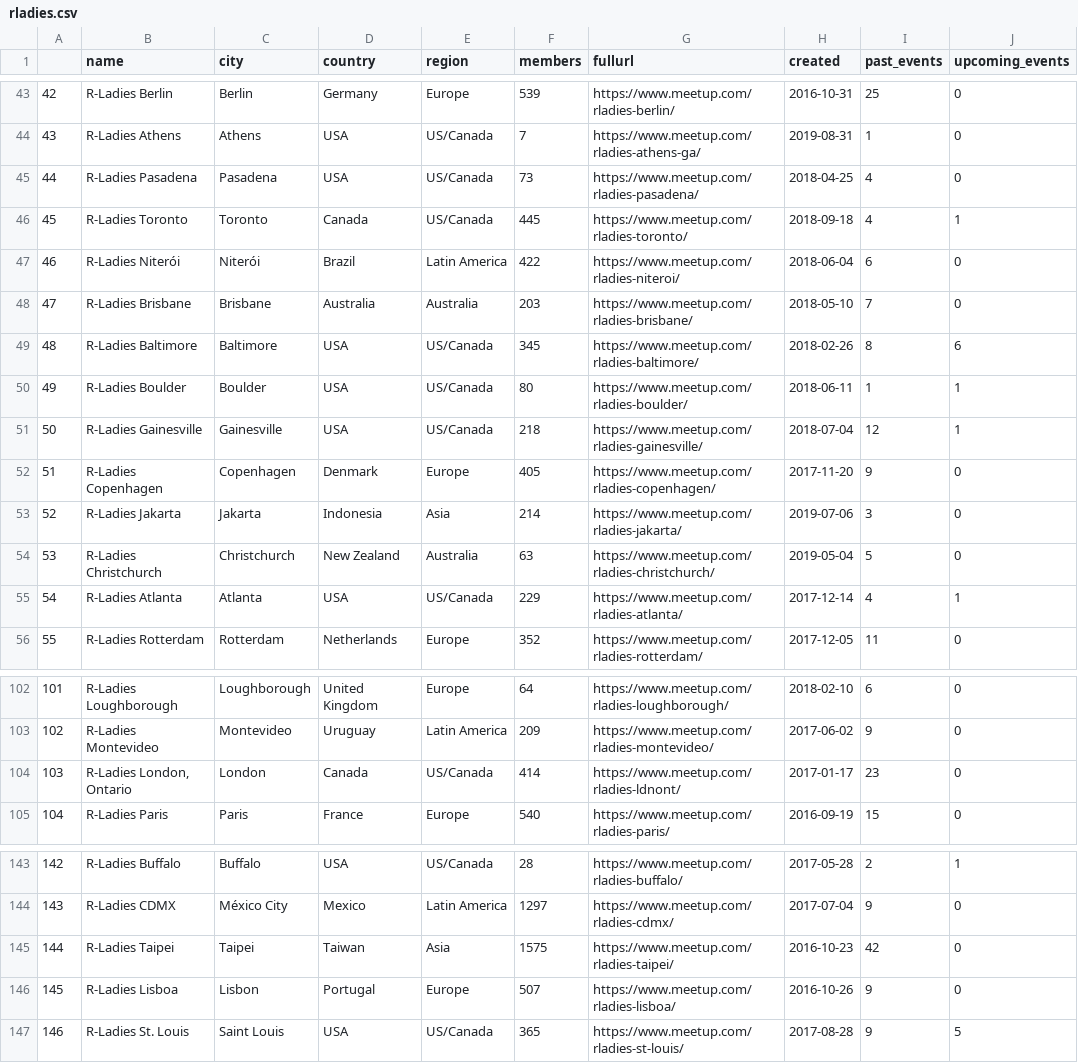
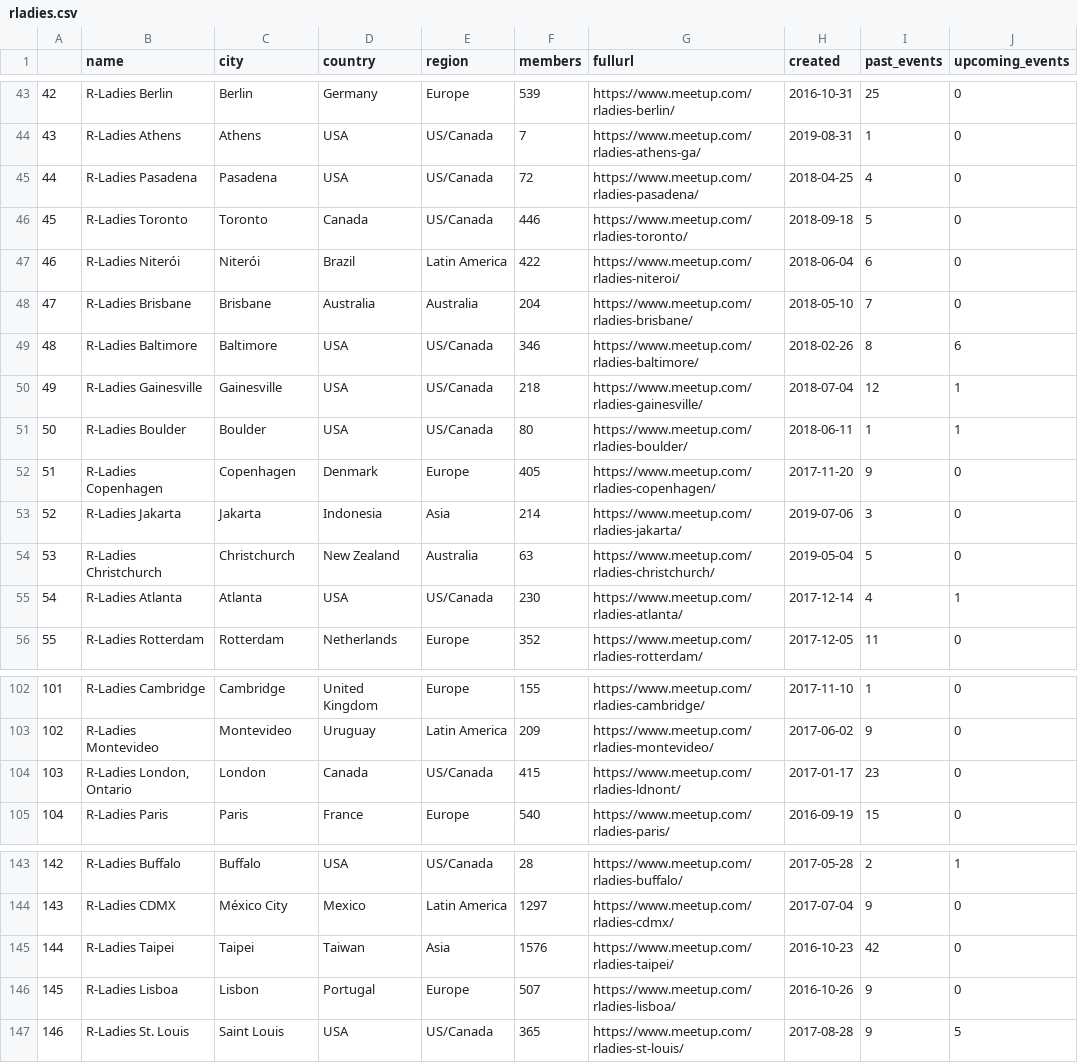
Before and after one commit to benubah/r-community-explorer, a CSV file: docs/data/rladies.csv, drawn as a sheet; only a part is shown, gaps mark what is left out; the diff covers the shown part only.

```diff
--- a/docs/data/rladies.csv
+++ b/docs/data/rladies.csv
@@ -44,9 +44,9 @@
 "43","R-Ladies Athens","Athens","USA","US/Canada",7,"https://www.meetup.com/rladies-athens-ga/",2019-08-31,1,0
-"44","R-Ladies Pasadena","Pasadena","USA","US/Canada",73,"https://www.meetup.com/rladies-pasadena/",2018-04-25,4,0
-"45","R-Ladies Toronto","Toronto","Canada","US/Canada",445,"https://www.meetup.com/rladies-toronto/",2018-09-18,4,1
+"44","R-Ladies Pasadena","Pasadena","USA","US/Canada",72,"https://www.meetup.com/rladies-pasadena/",2018-04-25,4,0
+"45","R-Ladies Toronto","Toronto","Canada","US/Canada",446,"https://www.meetup.com/rladies-toronto/",2018-09-18,5,0
 "46","R-Ladies Niterói","Niterói","Brazil","Latin America",422,"https://www.meetup.com/rladies-niteroi/",2018-06-04,6,0
-"47","R-Ladies Brisbane","Brisbane","Australia","Australia",203,"https://www.meetup.com/rladies-brisbane/",2018-05-10,7,0
-"48","R-Ladies Baltimore","Baltimore","USA","US/Canada",345,"https://www.meetup.com/rladies-baltimore/",2018-02-26,8,6
-"49","R-Ladies Boulder","Boulder","USA","US/Canada",80,"https://www.meetup.com/rladies-boulder/",2018-06-11,1,1
-"50","R-Ladies Gainesville","Gainesville","USA","US/Canada",218,"https://www.meetup.com/rladies-gainesville/",2018-07-04,12,1
+"47","R-Ladies Brisbane","Brisbane","Australia","Australia",204,"https://www.meetup.com/rladies-brisbane/",2018-05-10,7,0
+"48","R-Ladies Baltimore","Baltimore","USA","US/Canada",346,"https://www.meetup.com/rladies-baltimore/",2018-02-26,8,6
+"49","R-Ladies Gainesville","Gainesville","USA","US/Canada",218,"https://www.meetup.com/rladies-gainesville/",2018-07-04,12,1
+"50","R-Ladies Boulder","Boulder","USA","US/Canada",80,"https://www.meetup.com/rladies-boulder/",2018-06-11,1,1
 "51","R-Ladies Copenhagen","Copenhagen","Denmark","Europe",405,"https://www.meetup.com/rladies-copenhagen/",2017-11-20,9,0
@@ -54,3 +54,3 @@
 "53","R-Ladies Christchurch","Christchurch","New Zealand","Australia",63,"https://www.meetup.com/rladies-christchurch/",2019-05-04,5,0
-"54","R-Ladies Atlanta","Atlanta","USA","US/Canada",229,"https://www.meetup.com/rladies-atlanta/",2017-12-14,4,1
+"54","R-Ladies Atlanta","Atlanta","USA","US/Canada",230,"https://www.meetup.com/rladies-atlanta/",2017-12-14,4,1
 "55","R-Ladies Rotterdam","Rotterdam","Netherlands","Europe",352,"https://www.meetup.com/rladies-rotterdam/",2017-12-05,11,0
@@ -102,4 +102,4 @@
-"101","R-Ladies Loughborough","Loughborough","United Kingdom","Europe",64,"https://www.meetup.com/rladies-loughborough/",2018-02-10,6,0
+"101","R-Ladies Cambridge","Cambridge","United Kingdom","Europe",155,"https://www.meetup.com/rladies-cambridge/",2017-11-10,1,0
 "102","R-Ladies Montevideo","Montevideo","Uruguay","Latin America",209,"https://www.meetup.com/rladies-montevideo/",2017-06-02,9,0
-"103","R-Ladies London, Ontario","London","Canada","US/Canada",414,"https://www.meetup.com/rladies-ldnont/",2017-01-17,23,0
+"103","R-Ladies London, Ontario","London","Canada","US/Canada",415,"https://www.meetup.com/rladies-ldnont/",2017-01-17,23,0
 "104","R-Ladies Paris","Paris","France","Europe",540,"https://www.meetup.com/rladies-paris/",2016-09-19,15,0
@@ -144,3 +144,3 @@
 "143","R-Ladies CDMX","México City","Mexico","Latin America",1297,"https://www.meetup.com/rladies-cdmx/",2017-07-04,9,0
-"144","R-Ladies Taipei","Taipei","Taiwan","Asia",1575,"https://www.meetup.com/rladies-taipei/",2016-10-23,42,0
+"144","R-Ladies Taipei","Taipei","Taiwan","Asia",1576,"https://www.meetup.com/rladies-taipei/",2016-10-23,42,0
 "145","R-Ladies Lisboa","Lisbon","Portugal","Europe",507,"https://www.meetup.com/rladies-lisboa/",2016-10-26,9,0
```
Also changed, not shown: 2 added rows, 2 removed rows and 82 edited cells elsewhere in this file, docs/data/rladies_hosts.csv, docs/data/rugs.csv, 4 other files.
